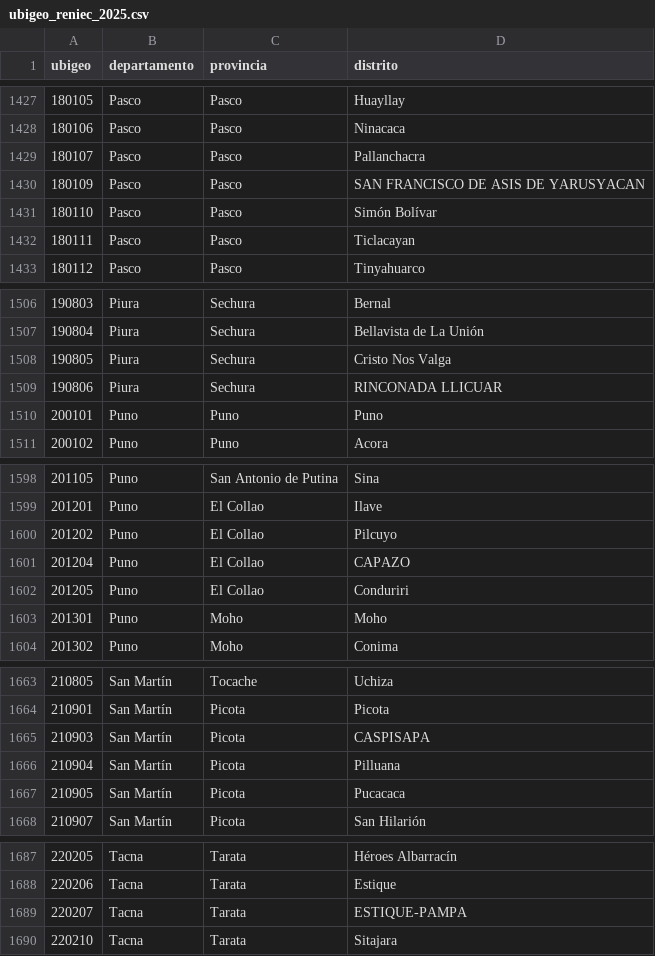
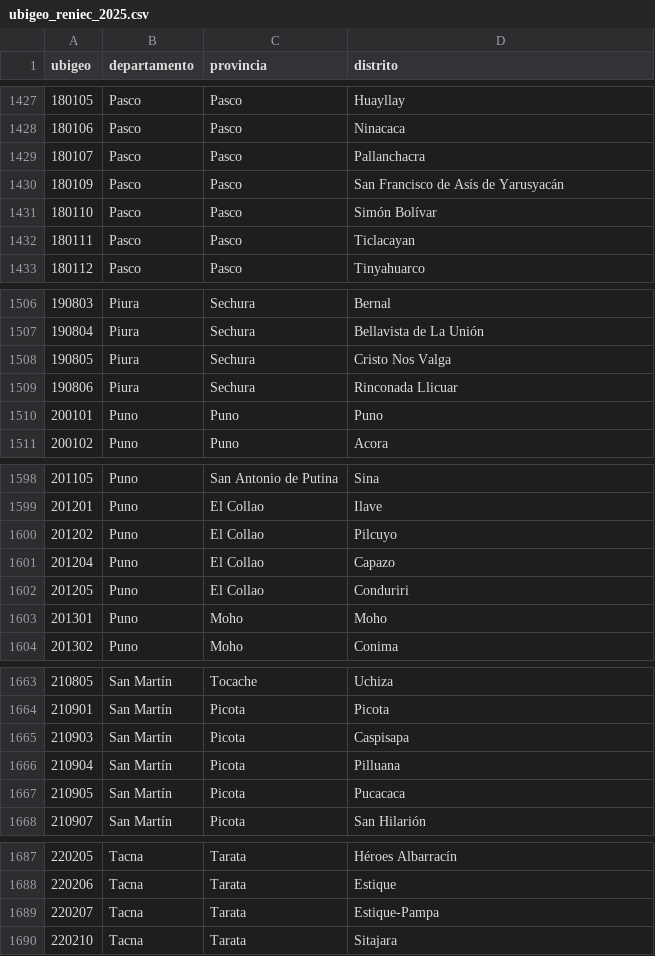
Before and after one commit to MichaelSuarez0/ubigeos_peru, a CSV file: databases/ubigeo_reniec_2025.csv, drawn as a sheet; only a part is shown, gaps mark what is left out; the diff covers the shown part only.

```diff
--- a/databases/ubigeo_reniec_2025.csv
+++ b/databases/ubigeo_reniec_2025.csv
@@ -1429,3 +1429,3 @@ ubigeo;departamento;provincia;distrito
 180107;Pasco;Pasco;Pallanchacra
-180109;Pasco;Pasco;SAN FRANCISCO DE ASIS DE YARUSYACAN
+180109;Pasco;Pasco;San Francisco de Asís de Yarusyacán
 180110;Pasco;Pasco;Simón Bolívar
@@ -1508,3 +1508,3 @@ ubigeo;departamento;provincia;distrito
 190805;Piura;Sechura;Cristo Nos Valga
-190806;Piura;Sechura;RINCONADA LLICUAR
+190806;Piura;Sechura;Rinconada Llicuar
 200101;Puno;Puno;Puno
@@ -1600,3 +1600,3 @@ ubigeo;departamento;provincia;distrito
 201202;Puno;El Collao;Pilcuyo
-201204;Puno;El Collao;CAPAZO
+201204;Puno;El Collao;Capazo
 201205;Puno;El Collao;Conduriri
@@ -1664,3 +1664,3 @@ ubigeo;departamento;provincia;distrito
 210901;San Martín;Picota;Picota
-210903;San Martín;Picota;CASPISAPA
+210903;San Martín;Picota;Caspisapa
 210904;San Martín;Picota;Pilluana
@@ -1688,3 +1688,3 @@ ubigeo;departamento;provincia;distrito
 220206;Tacna;Tarata;Estique
-220207;Tacna;Tarata;ESTIQUE-PAMPA
+220207;Tacna;Tarata;Estique-Pampa
 220210;Tacna;Tarata;Sitajara
```
Also changed, not shown: 7 edited cells elsewhere in this file, 1 other file.
